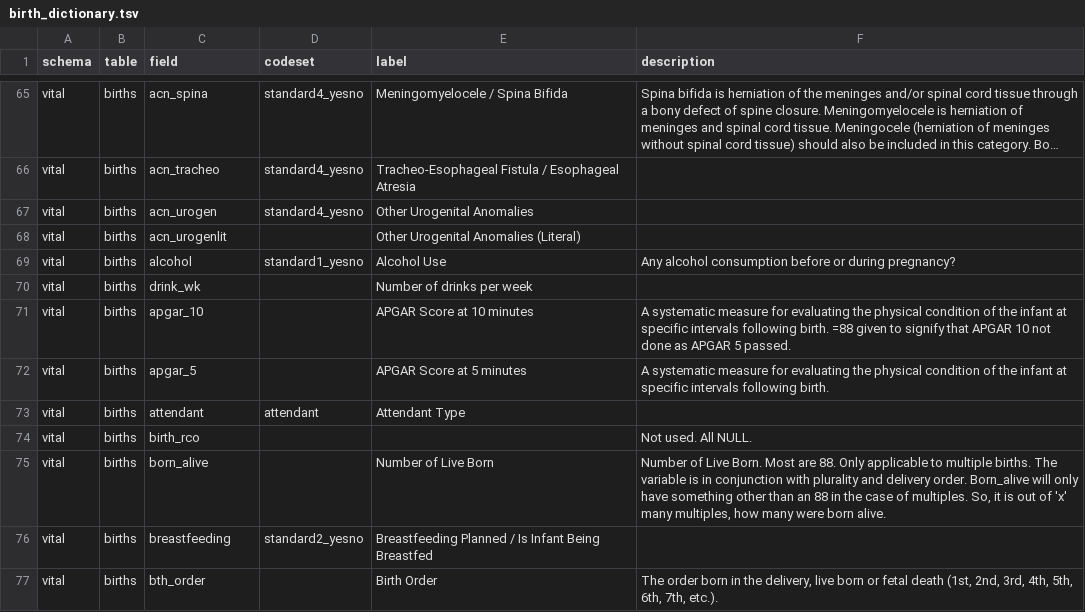
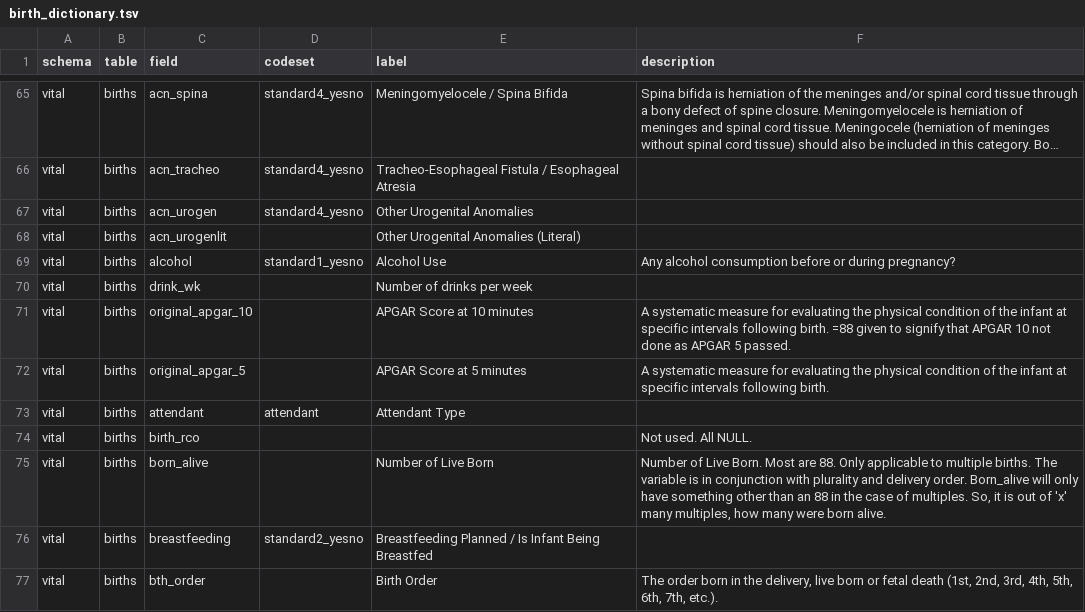
Before and after one commit to unreno/chirp, a TSV file: production/content/vital/birth_dictionary.tsv, drawn as a sheet; only a part is shown, gaps mark what is left out; long unchanged cells end in ….

Commit message:
Duplicate entries.

```diff
--- a/production/content/vital/birth_dictionary.tsv
+++ b/production/content/vital/birth_dictionary.tsv
@@ -70,4 +70,4 @@ vital	births	alcohol	standard1_yesno	Alcohol Use	Any alcohol consumption before
 vital	births	drink_wk		Number of drinks per week	
-vital	births	apgar_10		APGAR Score at 10 minutes	A systematic measure for evaluating the physical condition of the infant at specific intervals following birth. =88 given to signify that APGAR 10 not done as APGAR 5 passed.
-vital	births	apgar_5		APGAR Score at 5 minutes	A systematic measure for evaluating the physical condition of the infant at specific intervals following birth.
+vital	births	original_apgar_10		APGAR Score at 10 minutes	A systematic measure for evaluating the physical condition of the infant at specific intervals following birth. =88 given to signify that APGAR 10 not done as APGAR 5 passed.
+vital	births	original_apgar_5		APGAR Score at 5 minutes	A systematic measure for evaluating the physical condition of the infant at specific intervals following birth.
 vital	births	attendant	attendant	Attendant Type	
```
